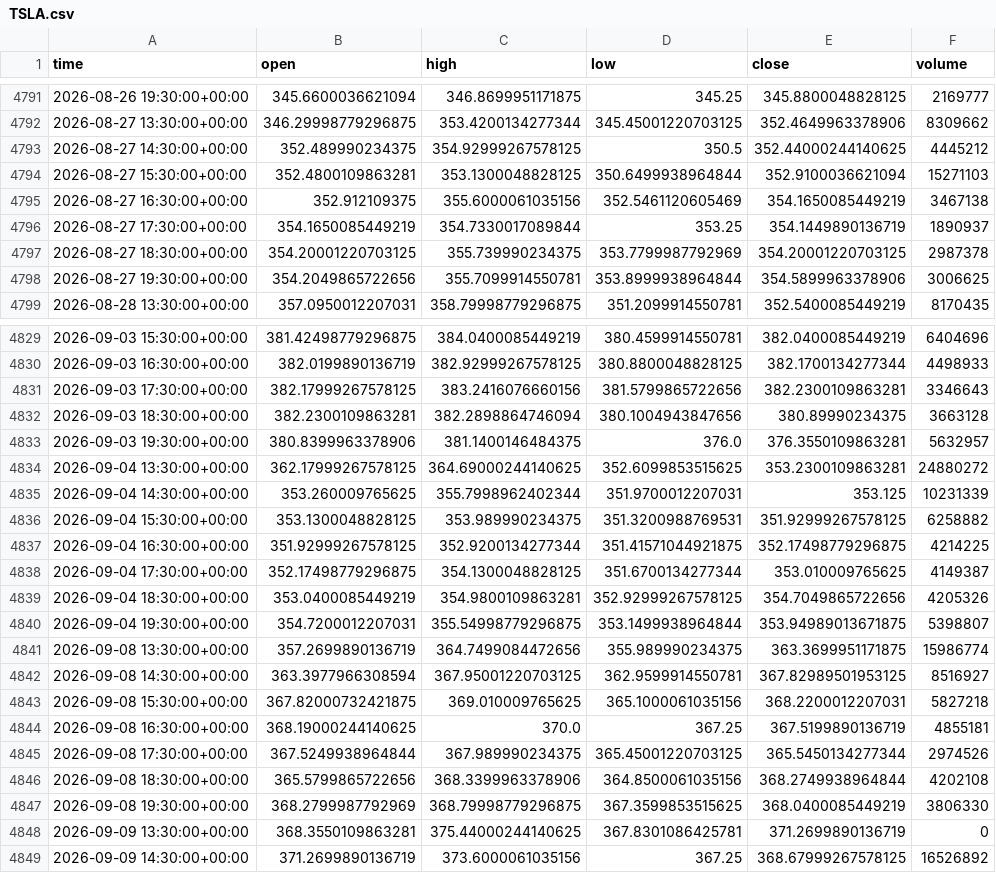
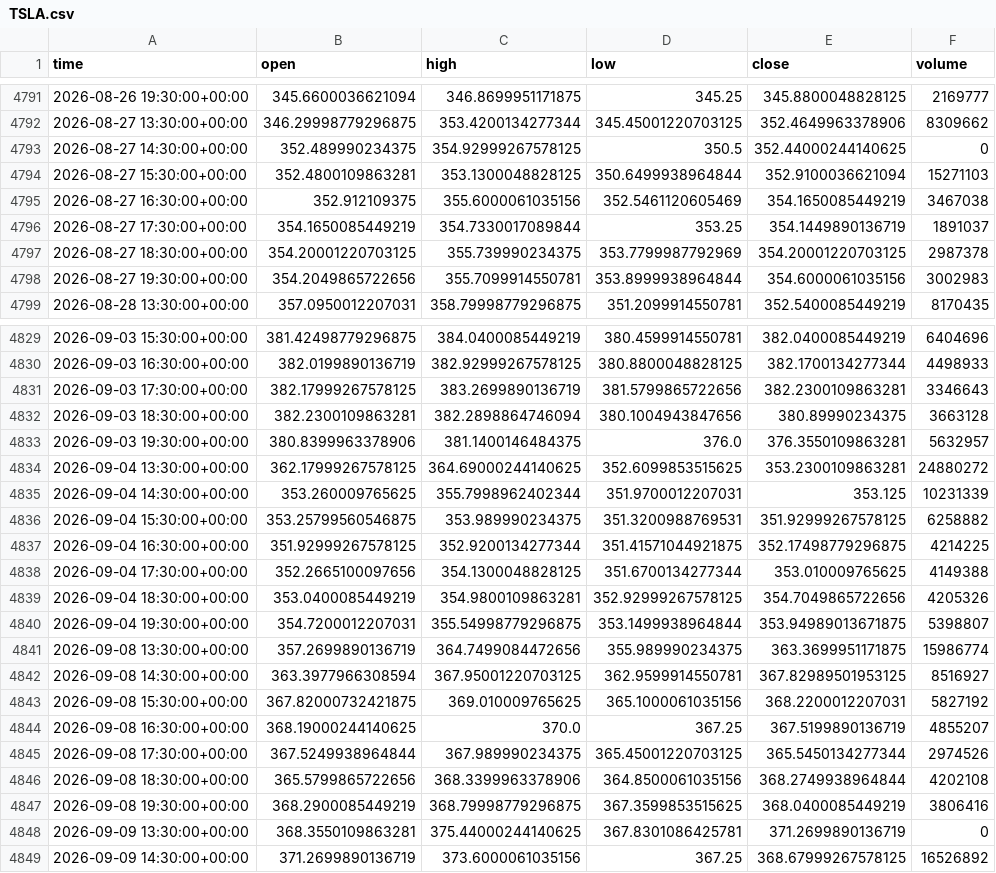
Before and after one commit to jaysantmyer-spec/ai-trader, a CSV file: data/bars/TSLA.csv, drawn as a sheet; only a part is shown, gaps mark what is left out; the diff covers the shown part only.

```diff
--- a/data/bars/TSLA.csv
+++ b/data/bars/TSLA.csv
@@ -4792,8 +4792,8 @@ time,open,high,low,close,volume
 2026-08-27 13:30:00+00:00,346.29998779296875,353.4200134277344,345.45001220703125,352.4649963378906,8309662
-2026-08-27 14:30:00+00:00,352.489990234375,354.92999267578125,350.5,352.44000244140625,4445212
+2026-08-27 14:30:00+00:00,352.489990234375,354.92999267578125,350.5,352.44000244140625,0
 2026-08-27 15:30:00+00:00,352.4800109863281,353.1300048828125,350.6499938964844,352.9100036621094,15271103
-2026-08-27 16:30:00+00:00,352.912109375,355.6000061035156,352.5461120605469,354.1650085449219,3467138
-2026-08-27 17:30:00+00:00,354.1650085449219,354.7330017089844,353.25,354.1449890136719,1890937
+2026-08-27 16:30:00+00:00,352.912109375,355.6000061035156,352.5461120605469,354.1650085449219,3467038
+2026-08-27 17:30:00+00:00,354.1650085449219,354.7330017089844,353.25,354.1449890136719,1891037
 2026-08-27 18:30:00+00:00,354.20001220703125,355.739990234375,353.7799987792969,354.20001220703125,2987378
-2026-08-27 19:30:00+00:00,354.2049865722656,355.7099914550781,353.8999938964844,354.5899963378906,3006625
+2026-08-27 19:30:00+00:00,354.2049865722656,355.7099914550781,353.8999938964844,354.6000061035156,3002983
 2026-08-28 13:30:00+00:00,357.0950012207031,358.79998779296875,351.2099914550781,352.5400085449219,8170435
@@ -4830,3 +4830,3 @@ time,open,high,low,close,volume
 2026-09-03 16:30:00+00:00,382.0199890136719,382.92999267578125,380.8800048828125,382.1700134277344,4498933
-2026-09-03 17:30:00+00:00,382.17999267578125,383.2416076660156,381.5799865722656,382.2300109863281,3346643
+2026-09-03 17:30:00+00:00,382.17999267578125,383.2699890136719,381.5799865722656,382.2300109863281,3346643
 2026-09-03 18:30:00+00:00,382.2300109863281,382.2898864746094,380.1004943847656,380.89990234375,3663128
@@ -4835,5 +4835,5 @@ time,open,high,low,close,volume
 2026-09-04 14:30:00+00:00,353.260009765625,355.7998962402344,351.9700012207031,353.125,10231339
-2026-09-04 15:30:00+00:00,353.1300048828125,353.989990234375,351.3200988769531,351.92999267578125,6258882
+2026-09-04 15:30:00+00:00,353.25799560546875,353.989990234375,351.3200988769531,351.92999267578125,6258882
 2026-09-04 16:30:00+00:00,351.92999267578125,352.9200134277344,351.41571044921875,352.17498779296875,4214225
-2026-09-04 17:30:00+00:00,352.17498779296875,354.1300048828125,351.6700134277344,353.010009765625,4149387
+2026-09-04 17:30:00+00:00,352.2665100097656,354.1300048828125,351.6700134277344,353.010009765625,4149388
 2026-09-04 18:30:00+00:00,353.0400085449219,354.9800109863281,352.92999267578125,354.7049865722656,4205326
@@ -4842,7 +4842,7 @@ time,open,high,low,close,volume
 2026-09-08 14:30:00+00:00,363.3977966308594,367.95001220703125,362.9599914550781,367.82989501953125,8516927
-2026-09-08 15:30:00+00:00,367.82000732421875,369.010009765625,365.1000061035156,368.2200012207031,5827218
-2026-09-08 16:30:00+00:00,368.19000244140625,370.0,367.25,367.5199890136719,4855181
+2026-09-08 15:30:00+00:00,367.82000732421875,369.010009765625,365.1000061035156,368.2200012207031,5827192
+2026-09-08 16:30:00+00:00,368.19000244140625,370.0,367.25,367.5199890136719,4855207
 2026-09-08 17:30:00+00:00,367.5249938964844,367.989990234375,365.45001220703125,365.5450134277344,2974526
 2026-09-08 18:30:00+00:00,365.5799865722656,368.3399963378906,364.8500061035156,368.2749938964844,4202108
-2026-09-08 19:30:00+00:00,368.2799987792969,368.79998779296875,367.3599853515625,368.0400085449219,3806330
+2026-09-08 19:30:00+00:00,368.2900085449219,368.79998779296875,367.3599853515625,368.0400085449219,3806416
 2026-09-09 13:30:00+00:00,368.3550109863281,375.44000244140625,367.8301086425781,371.2699890136719,0
```
Also changed, not shown: 43 edited cells elsewhere in this file, data/bars/AAPL.csv, data/bars/META.csv, 14 other files.
